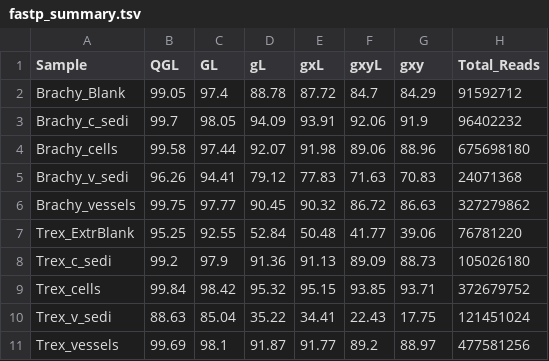
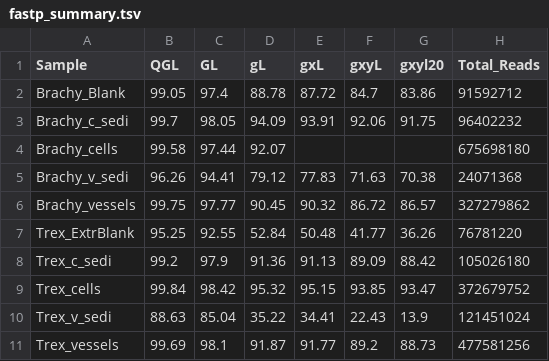
Before and after one commit to hmgene/fossil-c, a TSV file: results/2025-10-27-fastp/fastp_summary.tsv, drawn as a sheet.

```diff
--- a/results/2025-10-27-fastp/fastp_summary.tsv
+++ b/results/2025-10-27-fastp/fastp_summary.tsv
@@ -1,11 +1,11 @@
-Sample	QGL	GL	gL	gxL	gxyL	gxy	Total_Reads
-Brachy_Blank	99.05	97.4	88.78	87.72	84.7	84.29	91592712
-Brachy_c_sedi	99.7	98.05	94.09	93.91	92.06	91.9	96402232
-Brachy_cells	99.58	97.44	92.07	91.98	89.06	88.96	675698180
-Brachy_v_sedi	96.26	94.41	79.12	77.83	71.63	70.83	24071368
-Brachy_vessels	99.75	97.77	90.45	90.32	86.72	86.63	327279862
-Trex_ExtrBlank	95.25	92.55	52.84	50.48	41.77	39.06	76781220
-Trex_c_sedi	99.2	97.9	91.36	91.13	89.09	88.73	105026180
-Trex_cells	99.84	98.42	95.32	95.15	93.85	93.71	372679752
-Trex_v_sedi	88.63	85.04	35.22	34.41	22.43	17.75	121451024
-Trex_vessels	99.69	98.1	91.87	91.77	89.2	88.97	477581256
+Sample	QGL	GL	gL	gxL	gxyL	gxyl20	Total_Reads
+Brachy_Blank	99.05	97.4	88.78	87.72	84.7	83.86	91592712
+Brachy_c_sedi	99.7	98.05	94.09	93.91	92.06	91.75	96402232
+Brachy_cells	99.58	97.44	92.07				675698180
+Brachy_v_sedi	96.26	94.41	79.12	77.83	71.63	70.38	24071368
+Brachy_vessels	99.75	97.77	90.45	90.32	86.72	86.57	327279862
+Trex_ExtrBlank	95.25	92.55	52.84	50.48	41.77	36.26	76781220
+Trex_c_sedi	99.2	97.9	91.36	91.13	89.09	88.42	105026180
+Trex_cells	99.84	98.42	95.32	95.15	93.85	93.47	372679752
+Trex_v_sedi	88.63	85.04	35.22	34.41	22.43	13.9	121451024
+Trex_vessels	99.69	98.1	91.87	91.77	89.2	88.73	477581256
```
Also changed, not shown: 28 other files.
